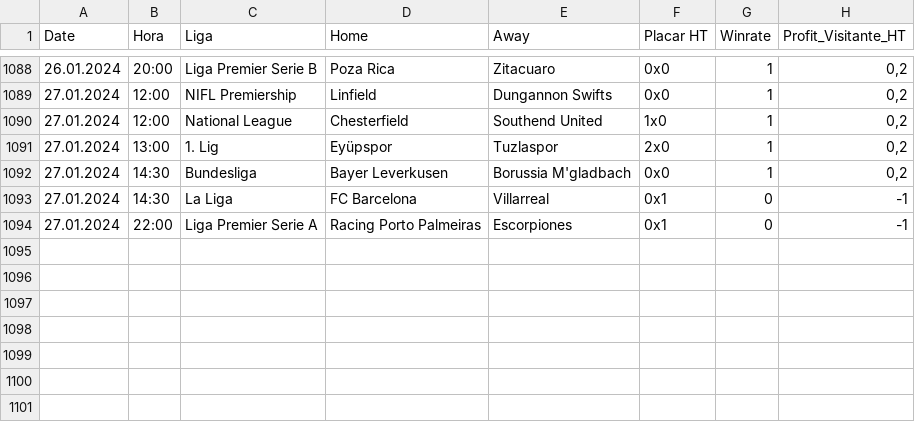
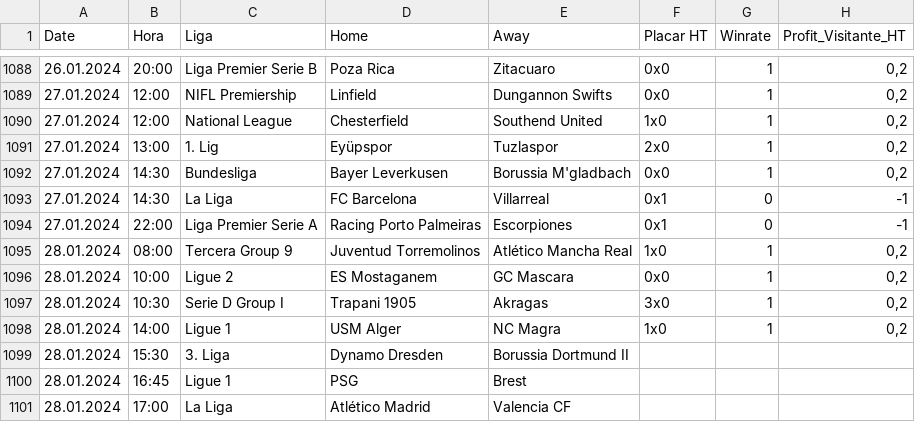
Before and after one commit to scooby75/bdfootball, a CSV file: tips_lay_zebra_ht_geral.csv, drawn as a sheet; only a part is shown, gaps mark what is left out.

```diff
--- a/tips_lay_zebra_ht_geral.csv
+++ b/tips_lay_zebra_ht_geral.csv
@@ -1094 +1094,8 @@ Date,Hora,Liga,Home,Away,Placar HT,Winrate,Profit_Visitante_HT
 27.01.2024,22:00,Liga Premier Serie A,Racing Porto Palmeiras,Escorpiones,0x1,0,-1
+28.01.2024,08:00,Tercera Group 9,Juventud Torremolinos,Atlético Mancha Real,1x0,1,"0,2"
+28.01.2024,10:00,Ligue 2,ES Mostaganem,GC Mascara,0x0,1,"0,2"
+28.01.2024,10:30,Serie D Group I,Trapani 1905,Akragas,3x0,1,"0,2"
+28.01.2024,14:00,Ligue 1,USM Alger,NC Magra,1x0,1,"0,2"
+28.01.2024,15:30,3. Liga,Dynamo Dresden,Borussia Dortmund II,,,
+28.01.2024,16:45,Ligue 1,PSG,Brest,,,
+28.01.2024,17:00,La Liga,Atlético Madrid,Valencia CF,,,
```
Also changed, not shown: 3 other files.
